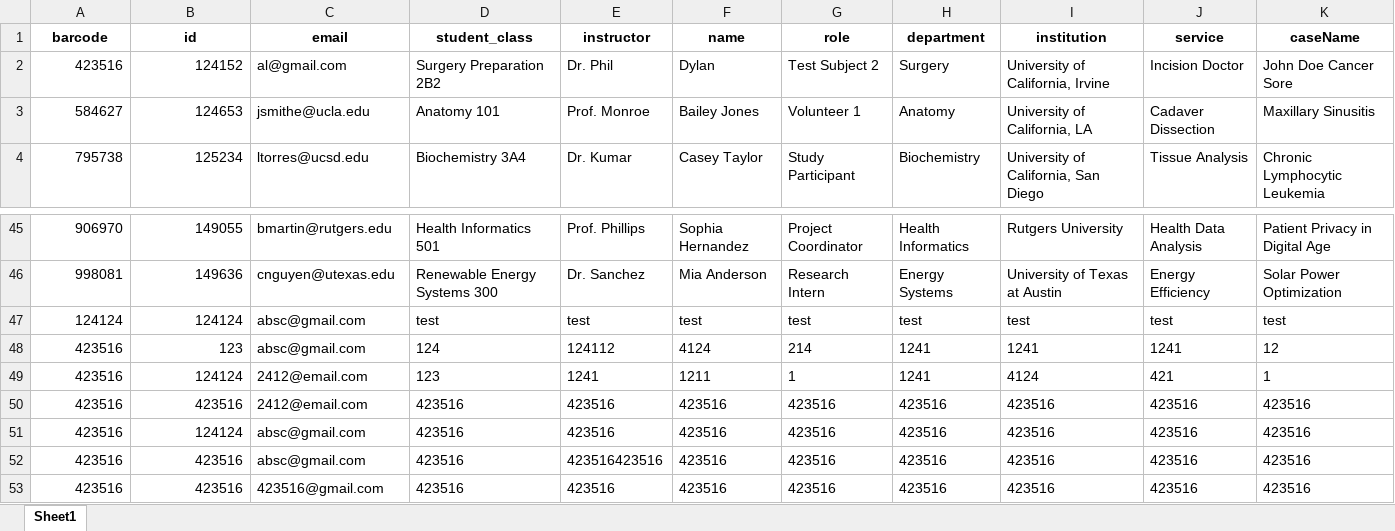
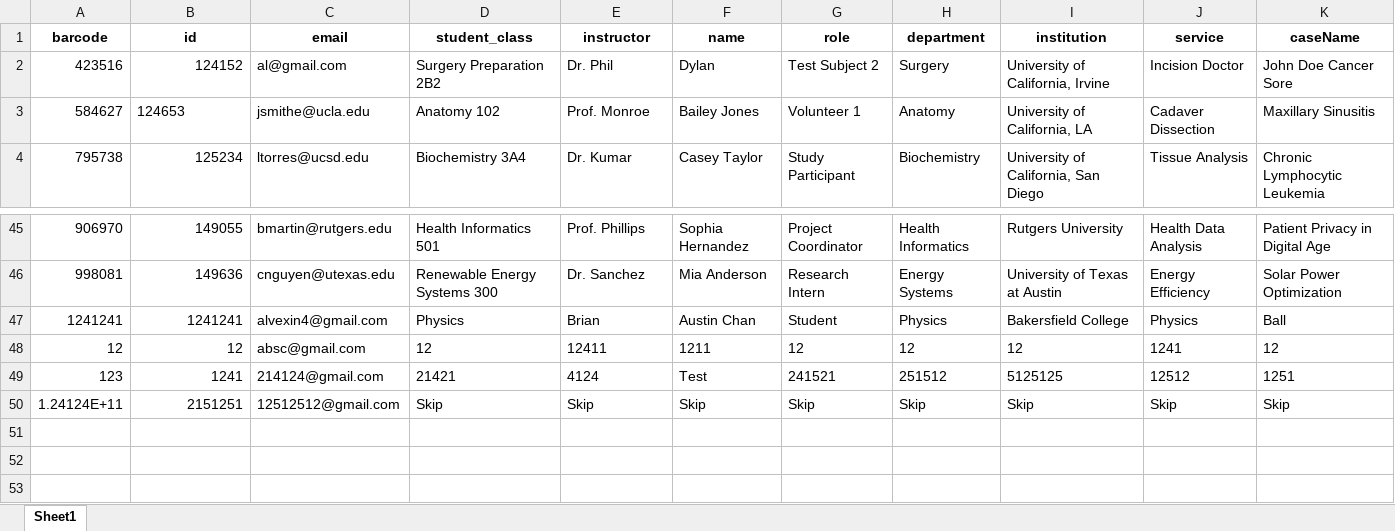
Before and after one commit to Acnchan8/KMC-CheckInWebApp, an Excel workbook: myproject/media/KMC_Student_Database.xlsx, sheet Sheet1, drawn as a sheet; only a part is shown, gaps mark what is left out; values as stored, in another font and other column widths than the file's, no borders; removed rows and columns are numbered as before the commit, all else as after; the diff covers the shown part only; the diff names each change by its address in the sheet, - before the commit and + after, or states it on an @@ line.

```diff
--- a/myproject/media/KMC_Student_Database.xlsx (sheet Sheet1)
+++ b/myproject/media/KMC_Student_Database.xlsx (sheet Sheet1)
-B3 alignment: right
+B3 alignment: left
-D3 (student_class): Anatomy 101
+D3 (student_class): Anatomy 102
-row 47: 124124 | 124124 | absc@gmail.com | test | test | test | test | test | test | test | test
-row 48: 423516 | 123 | absc@gmail.com | 124 | 124112 | 4124 | 214 | 1241 | 1241 | 1241 | 12
-row 49: 423516 | 124124 | 2412@email.com | 123 | 1241 | 1211 | 1 | 1241 | 4124 | 421 | 1
-row 50: 423516 | 423516 | 2412@email.com | 423516 | 423516 | 423516 | 423516 | 423516 | 423516 | 423516 | 423516
-row 51: 423516 | 124124 | absc@gmail.com | 423516 | 423516 | 423516 | 423516 | 423516 | 423516 | 423516 | 423516
-row 52: 423516 | 423516 | absc@gmail.com | 423516 | 423516423516 | 423516 | 423516 | 423516 | 423516 | 423516 | 423516
-row 53: 423516 | 423516 | 423516@gmail.com | 423516 | 423516 | 423516 | 423516 | 423516 | 423516 | 423516 | 423516
+row 47: 1241241 | 1241241 | alvexin4@gmail.com | Physics | Brian | Austin Chan | Student | Physics | Bakersfield College | Physics | Ball
+row 48: 12 | 12 | absc@gmail.com | 12 | 12411 | 1211 | 12 | 12 | 12 | 1241 | 12
+row 49: 123 | 1241 | 214124@gmail.com | 21421 | 4124 | Test | 241521 | 251512 | 5125125 | 12512 | 1251
+row 50: 1.24124E+11 | 2151251 | 12512512@gmail.com | Skip | Skip | Skip | Skip | Skip | Skip | Skip | Skip
```
Also changed, not shown: 22 edited cells elsewhere in this sheet, myproject/media/KMC_Master_Checkin.xlsx, 16 other files.
